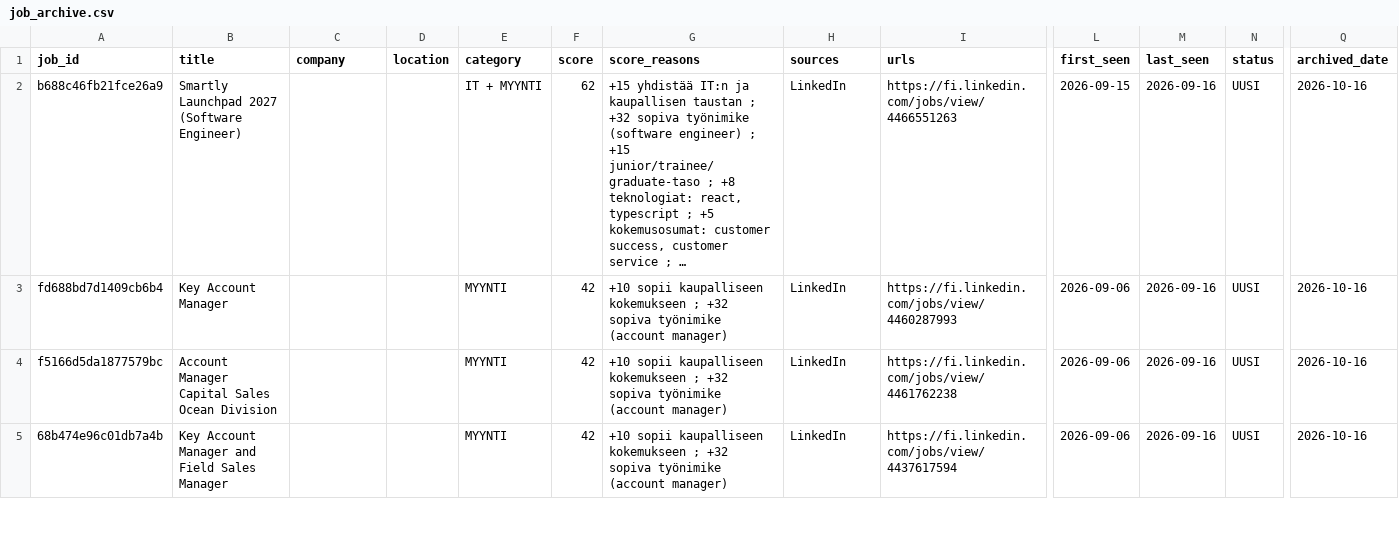
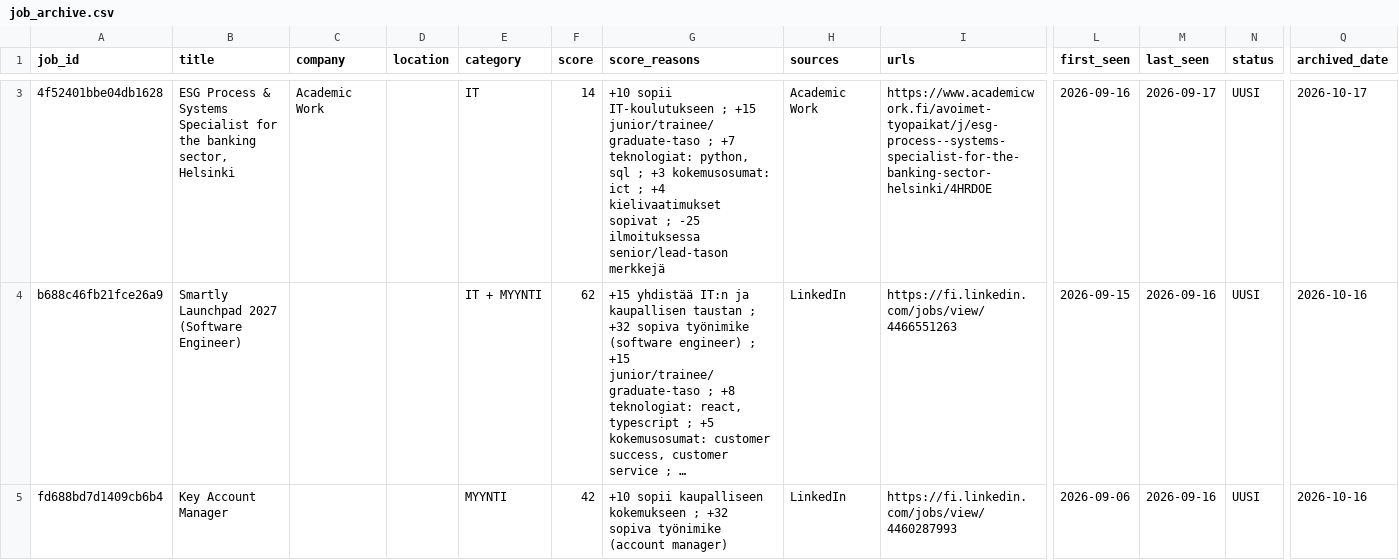
Before and after one commit to JanOlaf1/Job-agent, a CSV file: job_archive.csv, drawn as a sheet; only a part is shown, gaps mark what is left out; the shorter side is filled out with more unchanged rows; long unchanged cells end in …; rows hold the shown columns only; the diff covers the shown part only; the diff names each change by its address in the sheet, - before the commit and + after, or states it on an @@ line.

```diff
--- a/job_archive.csv
+++ b/job_archive.csv
+row 3: 4f52401bbe04db1628 | ESG Process & Systems Specialist for the banking sector, Helsinki | Academic Work |  | IT | 14 | +10 sopii IT-koulutukseen ; +15 junior/trainee/graduate-taso ; +7 teknologiat: python, sql ; +3 kokemusosumat: ict ; +4 kielivaatimukset sopivat ; -25 ilmoituksessa senior/lead-tason merkkejä | Academic Work | https://www.academicwork.fi/avoimet-tyopaikat/j/esg-process--systems-specialist-for-the-banking-sector-helsinki/4HRDOE | 2026-09-16 | 2026-09-17 | UUSI | 2026-10-17
```
Also changed, not shown: 1 added row elsewhere in this file, job_tracker.csv, 2 other files.
